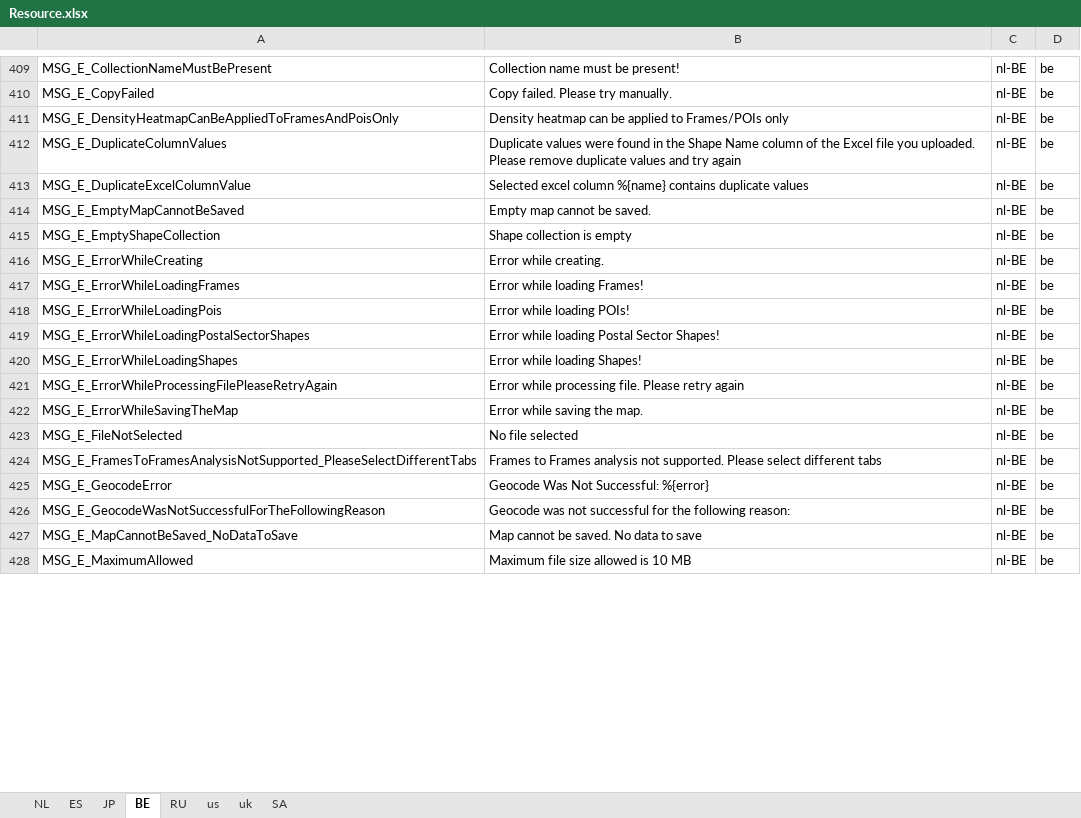
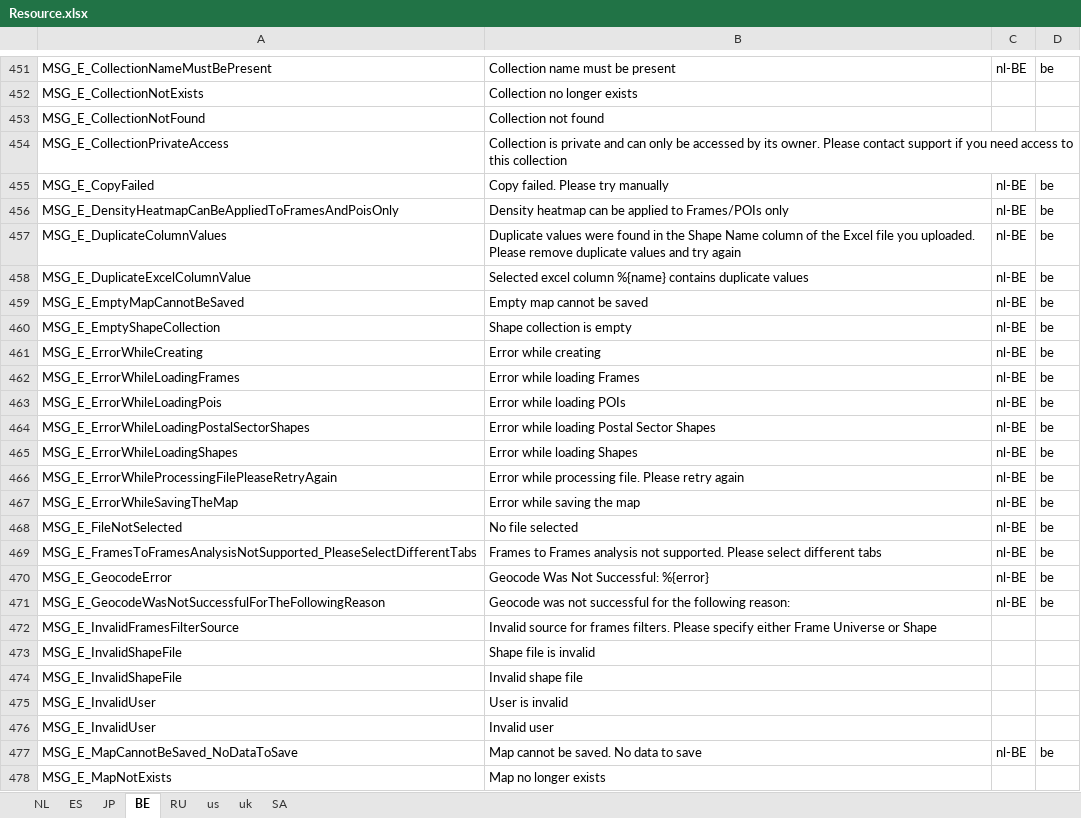
Before and after one commit to ripan/translations, an Excel workbook: Resource.xlsx, sheet BE, drawn as a sheet; only a part is shown, gaps mark what is left out; the shorter side is filled out with more unchanged rows; values as stored, in another font and other column widths than the file's, no borders; addresses are those after the commit; the diff covers the shown part only; the diff names each change by its address in the sheet, - before the commit and + after, or states it on an @@ line.

```diff
--- a/Resource.xlsx (sheet BE)
+++ b/Resource.xlsx (sheet BE)
-B451: Collection name must be present!
+B451: Collection name must be present
@@ row 631 moved to row 452: MSG_E_CollectionNotExists @@
@@ row 621 moved to row 453: MSG_E_CollectionNotFound @@
@@ row 632 moved to row 454: MSG_E_CollectionPrivateAccess @@
-B455: Copy failed. Please try manually.
+B455: Copy failed. Please try manually
-B459: Empty map cannot be saved.
+B459: Empty map cannot be saved
-B461: Error while creating.
+B461: Error while creating
-B462: Error while loading Frames!
+B462: Error while loading Frames
-B463: Error while loading POIs!
+B463: Error while loading POIs
-B464: Error while loading Postal Sector Shapes!
+B464: Error while loading Postal Sector Shapes
-B465: Error while loading Shapes!
+B465: Error while loading Shapes
-B467: Error while saving the map.
+B467: Error while saving the map
+row 472: MSG_E_InvalidFramesFilterSource | Invalid source for frames filters. Please specify either Frame Universe or Shape
@@ row 600 moved to row 473: MSG_E_InvalidShapeFile @@
@@ row 630 moved to row 474: MSG_E_InvalidShapeFile @@
@@ row 599 moved to row 475: MSG_E_InvalidUser @@
@@ row 629 moved to row 476: MSG_E_InvalidUser @@
@@ row 635 moved to row 478: MSG_E_MapNotExists @@
```
Also changed, not shown: 11 added rows, 17 removed rows, 55 moved rows, 80 edited cells and cell formats elsewhere in this sheet, sheet JP.
